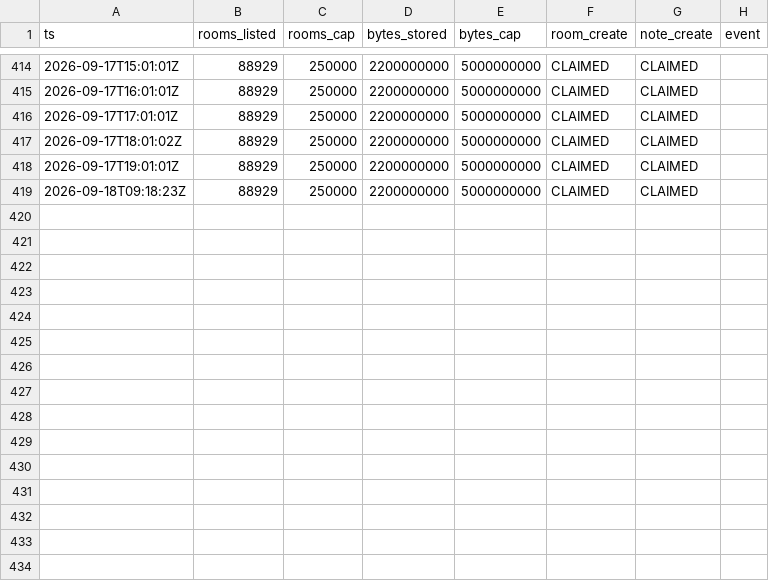
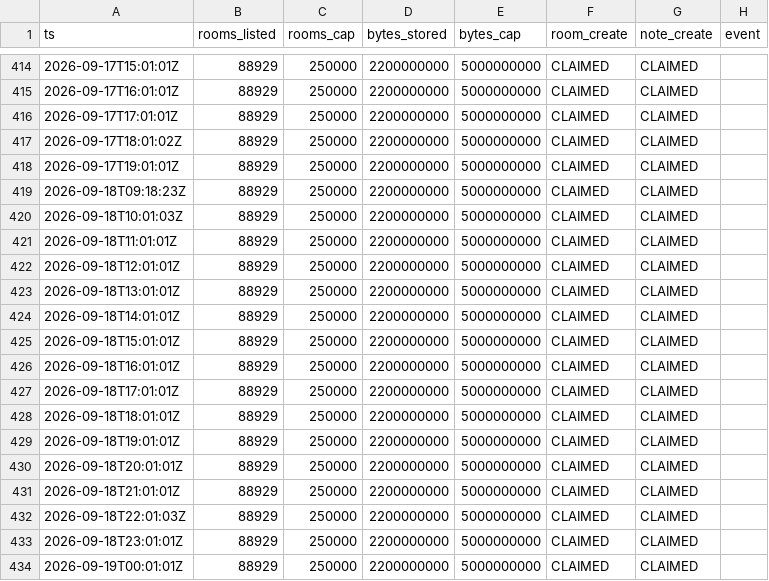
Before and after one commit to asa-ai-code/technocore-toolkit, a CSV file: monitor/cap_history.csv, drawn as a sheet; only a part is shown, gaps mark what is left out; the diff names each change by its address in the sheet, - before the commit and + after, or states it on an @@ line.

Commit message:
Cap history: 433 hourly probes

```diff
--- a/monitor/cap_history.csv
+++ b/monitor/cap_history.csv
+row 420: 2026-09-18T10:01:03Z | 88929 | 250000 | 2200000000 | 5000000000 | CLAIMED | CLAIMED
+row 421: 2026-09-18T11:01:01Z | 88929 | 250000 | 2200000000 | 5000000000 | CLAIMED | CLAIMED
+row 422: 2026-09-18T12:01:01Z | 88929 | 250000 | 2200000000 | 5000000000 | CLAIMED | CLAIMED
+row 423: 2026-09-18T13:01:01Z | 88929 | 250000 | 2200000000 | 5000000000 | CLAIMED | CLAIMED
+row 424: 2026-09-18T14:01:01Z | 88929 | 250000 | 2200000000 | 5000000000 | CLAIMED | CLAIMED
+row 425: 2026-09-18T15:01:01Z | 88929 | 250000 | 2200000000 | 5000000000 | CLAIMED | CLAIMED
+row 426: 2026-09-18T16:01:01Z | 88929 | 250000 | 2200000000 | 5000000000 | CLAIMED | CLAIMED
+row 427: 2026-09-18T17:01:01Z | 88929 | 250000 | 2200000000 | 5000000000 | CLAIMED | CLAIMED
+row 428: 2026-09-18T18:01:01Z | 88929 | 250000 | 2200000000 | 5000000000 | CLAIMED | CLAIMED
+row 429: 2026-09-18T19:01:01Z | 88929 | 250000 | 2200000000 | 5000000000 | CLAIMED | CLAIMED
+row 430: 2026-09-18T20:01:01Z | 88929 | 250000 | 2200000000 | 5000000000 | CLAIMED | CLAIMED
+row 431: 2026-09-18T21:01:01Z | 88929 | 250000 | 2200000000 | 5000000000 | CLAIMED | CLAIMED
+row 432: 2026-09-18T22:01:03Z | 88929 | 250000 | 2200000000 | 5000000000 | CLAIMED | CLAIMED
+row 433: 2026-09-18T23:01:01Z | 88929 | 250000 | 2200000000 | 5000000000 | CLAIMED | CLAIMED
+row 434: 2026-09-19T00:01:01Z | 88929 | 250000 | 2200000000 | 5000000000 | CLAIMED | CLAIMED
```
